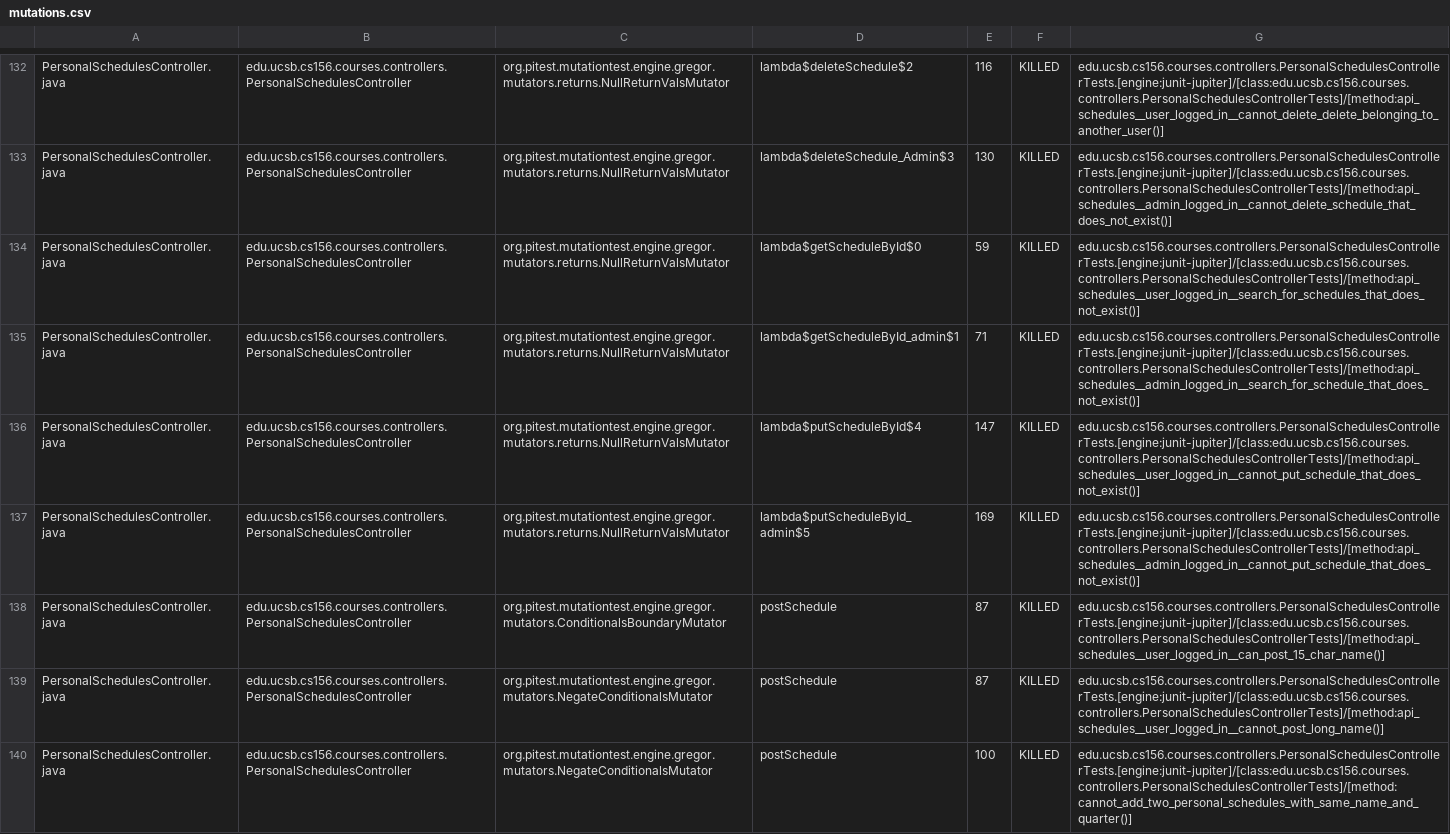
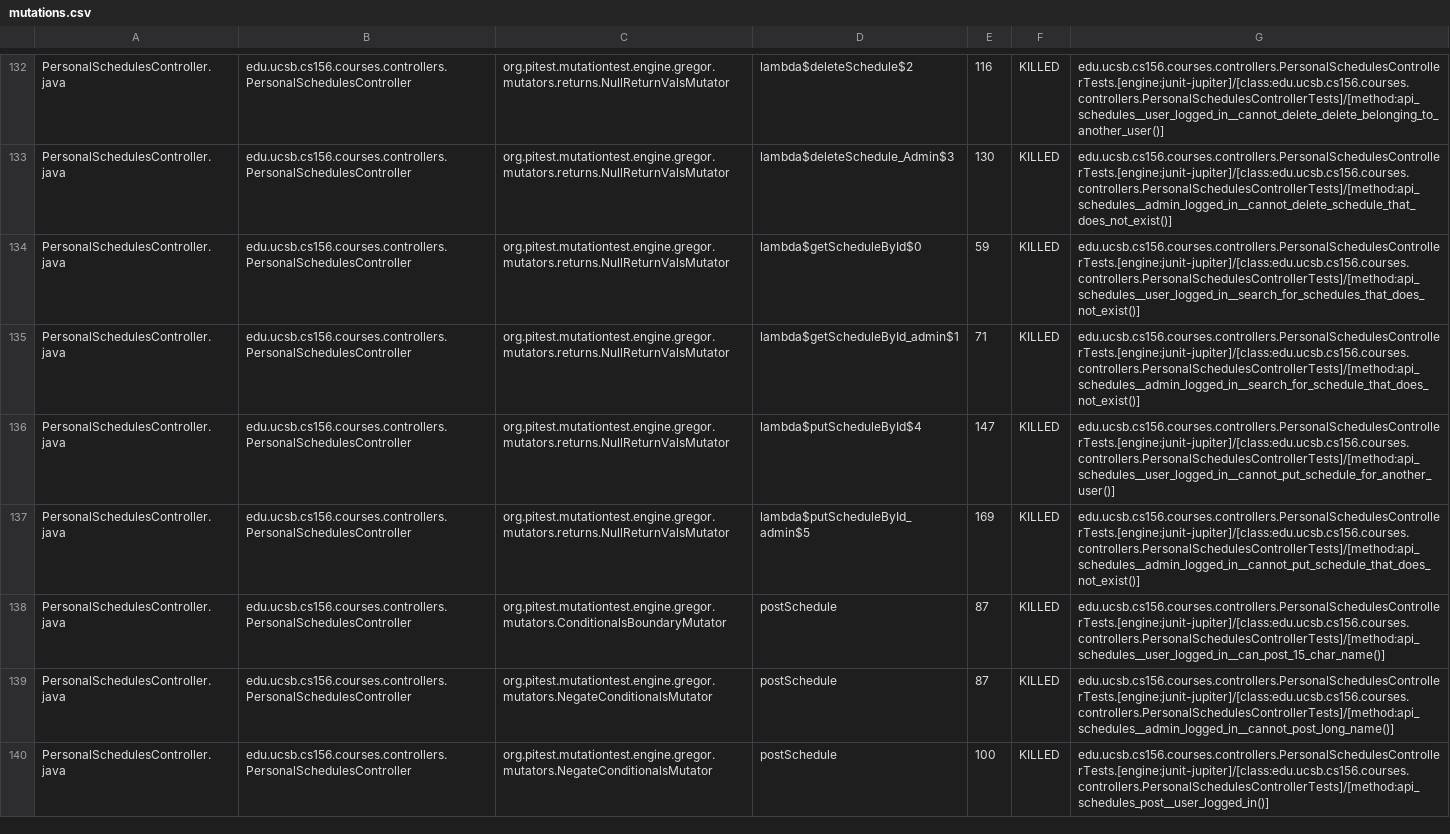
Before and after one commit to ucsb-cs156-w24/proj-courses-w24-5pm-3, a CSV file: pitest/mutations.csv, drawn as a sheet; only a part is shown, gaps mark what is left out; the diff covers the shown part only.

Commit message:
Deploying to gh-pages from @ ucsb-cs156-w24/proj-courses-w24-5pm-3@42d9109fd015f4a12f7cf5a8d7b445feee6c582d 🚀

```diff
--- a/pitest/mutations.csv
+++ b/pitest/mutations.csv
@@ -135,6 +135,6 @@ PersonalSchedulesController.java,edu.ucsb.cs156.courses.controllers.PersonalSche
 PersonalSchedulesController.java,edu.ucsb.cs156.courses.controllers.PersonalSchedulesController,org.pitest.mutationtest.engine.gregor.mutators.returns.NullReturnValsMutator,lambda$getScheduleById_admin$1,71,KILLED,edu.ucsb.cs156.courses.controllers.PersonalSchedulesControllerTests.[engine:junit-jupiter]/[class:edu.ucsb.cs156.courses.controllers.PersonalSchedulesControllerTests]/[method:api_schedules__admin_logged_in__search_for_schedule_that_does_not_exist()]
-PersonalSchedulesController.java,edu.ucsb.cs156.courses.controllers.PersonalSchedulesController,org.pitest.mutationtest.engine.gregor.mutators.returns.NullReturnValsMutator,lambda$putScheduleById$4,147,KILLED,edu.ucsb.cs156.courses.controllers.PersonalSchedulesControllerTests.[engine:junit-jupiter]/[class:edu.ucsb.cs156.courses.controllers.PersonalSchedulesControllerTests]/[method:api_schedules__user_logged_in__cannot_put_schedule_that_does_not_exist()]
+PersonalSchedulesController.java,edu.ucsb.cs156.courses.controllers.PersonalSchedulesController,org.pitest.mutationtest.engine.gregor.mutators.returns.NullReturnValsMutator,lambda$putScheduleById$4,147,KILLED,edu.ucsb.cs156.courses.controllers.PersonalSchedulesControllerTests.[engine:junit-jupiter]/[class:edu.ucsb.cs156.courses.controllers.PersonalSchedulesControllerTests]/[method:api_schedules__user_logged_in__cannot_put_schedule_for_another_user()]
 PersonalSchedulesController.java,edu.ucsb.cs156.courses.controllers.PersonalSchedulesController,org.pitest.mutationtest.engine.gregor.mutators.returns.NullReturnValsMutator,lambda$putScheduleById_admin$5,169,KILLED,edu.ucsb.cs156.courses.controllers.PersonalSchedulesControllerTests.[engine:junit-jupiter]/[class:edu.ucsb.cs156.courses.controllers.PersonalSchedulesControllerTests]/[method:api_schedules__admin_logged_in__cannot_put_schedule_that_does_not_exist()]
 PersonalSchedulesController.java,edu.ucsb.cs156.courses.controllers.PersonalSchedulesController,org.pitest.mutationtest.engine.gregor.mutators.ConditionalsBoundaryMutator,postSchedule,87,KILLED,edu.ucsb.cs156.courses.controllers.PersonalSchedulesControllerTests.[engine:junit-jupiter]/[class:edu.ucsb.cs156.courses.controllers.PersonalSchedulesControllerTests]/[method:api_schedules__user_logged_in__can_post_15_char_name()]
-PersonalSchedulesController.java,edu.ucsb.cs156.courses.controllers.PersonalSchedulesController,org.pitest.mutationtest.engine.gregor.mutators.NegateConditionalsMutator,postSchedule,87,KILLED,edu.ucsb.cs156.courses.controllers.PersonalSchedulesControllerTests.[engine:junit-jupiter]/[class:edu.ucsb.cs156.courses.controllers.PersonalSchedulesControllerTests]/[method:api_schedules__user_logged_in__cannot_post_long_name()]
-PersonalSchedulesController.java,edu.ucsb.cs156.courses.controllers.PersonalSchedulesController,org.pitest.mutationtest.engine.gregor.mutators.NegateConditionalsMutator,postSchedule,100,KILLED,edu.ucsb.cs156.courses.controllers.PersonalSchedulesControllerTests.[engine:junit-jupiter]/[class:edu.ucsb.cs156.courses.controllers.PersonalSchedulesControllerTests]/[method:cannot_add_two_personal_schedules_with_same_name_and_quarter()]
+PersonalSchedulesController.java,edu.ucsb.cs156.courses.controllers.PersonalSchedulesController,org.pitest.mutationtest.engine.gregor.mutators.NegateConditionalsMutator,postSchedule,87,KILLED,edu.ucsb.cs156.courses.controllers.PersonalSchedulesControllerTests.[engine:junit-jupiter]/[class:edu.ucsb.cs156.courses.controllers.PersonalSchedulesControllerTests]/[method:api_schedules__admin_logged_in__cannot_post_long_name()]
+PersonalSchedulesController.java,edu.ucsb.cs156.courses.controllers.PersonalSchedulesController,org.pitest.mutationtest.engine.gregor.mutators.NegateConditionalsMutator,postSchedule,100,KILLED,edu.ucsb.cs156.courses.controllers.PersonalSchedulesControllerTests.[engine:junit-jupiter]/[class:edu.ucsb.cs156.courses.controllers.PersonalSchedulesControllerTests]/[method:api_schedules_post__user_logged_in()]
```
Also changed, not shown: 60 edited cells elsewhere in this file, 39 other files.
